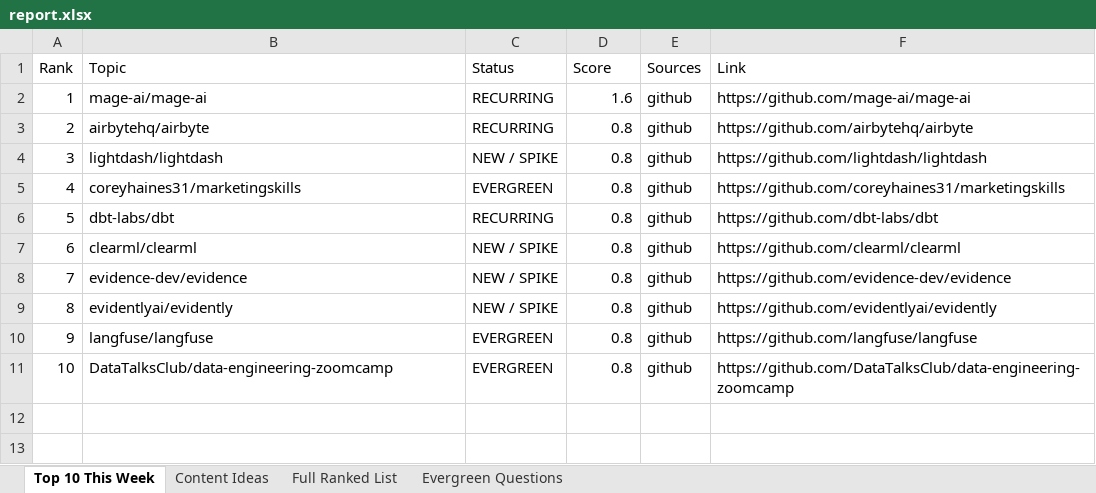
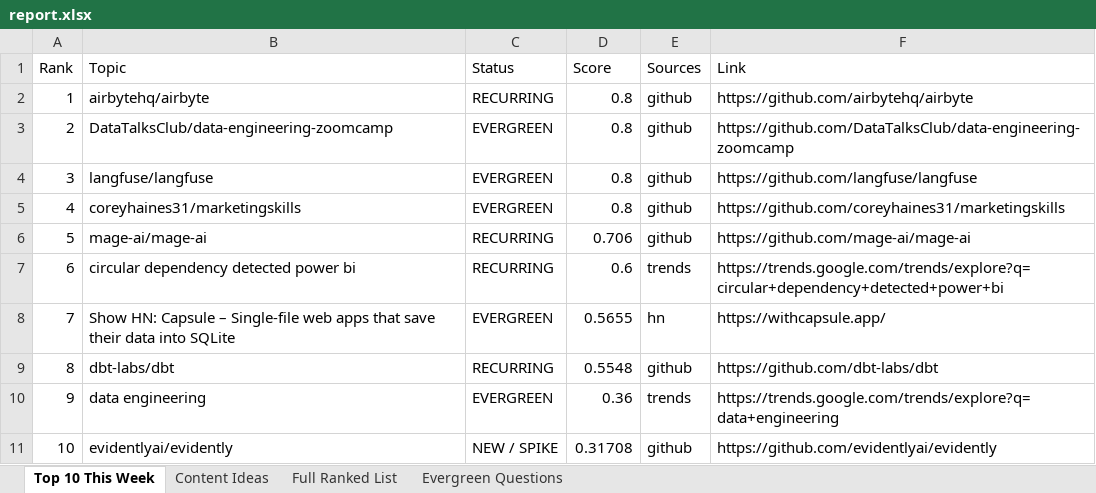
Before and after one commit to raishaldhawan23/trend-tracker, an Excel workbook: report.xlsx, sheet Top 10 This Week, drawn as a sheet; values as stored, in another font and other column widths than the file's, no borders; the diff names each change by its address in the sheet, - before the commit and + after, or states it on an @@ line.

```diff
--- a/report.xlsx (sheet Top 10 This Week)
+++ b/report.xlsx (sheet Top 10 This Week)
-B2 (Topic): mage-ai/mage-ai
+B2 (Topic): airbytehq/airbyte
-D2 (Score): 1.6
+D2 (Score): 0.8
-F2 (Link): https://github.com/mage-ai/mage-ai
+F2 (Link): https://github.com/airbytehq/airbyte
-B3 (Topic): airbytehq/airbyte
+B3 (Topic): DataTalksClub/data-engineering-zoomcamp
-C3 (Status): RECURRING
+C3 (Status): EVERGREEN
-F3 (Link): https://github.com/airbytehq/airbyte
+F3 (Link): https://github.com/DataTalksClub/data-engineering-zoomcamp
-B4 (Topic): lightdash/lightdash
+B4 (Topic): langfuse/langfuse
-C4 (Status): NEW / SPIKE
+C4 (Status): EVERGREEN
-F4 (Link): https://github.com/lightdash/lightdash
+F4 (Link): https://github.com/langfuse/langfuse
-B6 (Topic): dbt-labs/dbt
+B6 (Topic): mage-ai/mage-ai
-D6 (Score): 0.8
+D6 (Score): 0.706
-F6 (Link): https://github.com/dbt-labs/dbt
+F6 (Link): https://github.com/mage-ai/mage-ai
-B7 (Topic): clearml/clearml
+B7 (Topic): circular dependency detected power bi
-C7 (Status): NEW / SPIKE
+C7 (Status): RECURRING
-D7 (Score): 0.8
+D7 (Score): 0.6
-E7 (Sources): github
+E7 (Sources): trends
-F7 (Link): https://github.com/clearml/clearml
+F7 (Link): https://trends.google.com/trends/explore?q=circular+dependency+detected+power+bi
-B8 (Topic): evidence-dev/evidence
+B8 (Topic): Show HN: Capsule – Single-file web apps that save their data into SQLite
-C8 (Status): NEW / SPIKE
+C8 (Status): EVERGREEN
-D8 (Score): 0.8
+D8 (Score): 0.5655
-E8 (Sources): github
+E8 (Sources): hn
-F8 (Link): https://github.com/evidence-dev/evidence
+F8 (Link): https://withcapsule.app/
-B9 (Topic): evidentlyai/evidently
+B9 (Topic): dbt-labs/dbt
-C9 (Status): NEW / SPIKE
+C9 (Status): RECURRING
-D9 (Score): 0.8
+D9 (Score): 0.5548
-F9 (Link): https://github.com/evidentlyai/evidently
+F9 (Link): https://github.com/dbt-labs/dbt
-B10 (Topic): langfuse/langfuse
+B10 (Topic): data engineering
-D10 (Score): 0.8
+D10 (Score): 0.36
-E10 (Sources): github
+E10 (Sources): trends
-F10 (Link): https://github.com/langfuse/langfuse
+F10 (Link): https://trends.google.com/trends/explore?q=data+engineering
-B11 (Topic): DataTalksClub/data-engineering-zoomcamp
+B11 (Topic): evidentlyai/evidently
-C11 (Status): EVERGREEN
+C11 (Status): NEW / SPIKE
-D11 (Score): 0.8
+D11 (Score): 0.31708
-F11 (Link): https://github.com/DataTalksClub/data-engineering-zoomcamp
+F11 (Link): https://github.com/evidentlyai/evidently
```
Also changed, not shown: sheet Full Ranked List, sheet Content Ideas, sheet Evergreen Questions, reports/report_2026-09-19.xlsx, 4 other files.
